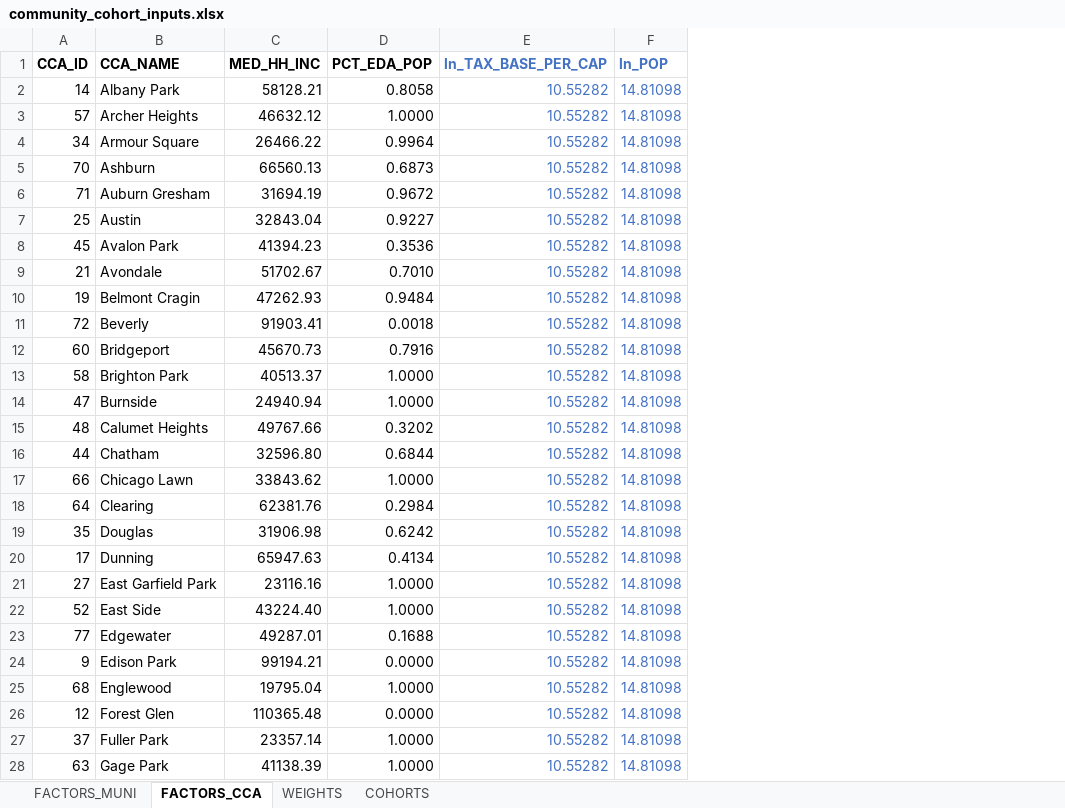
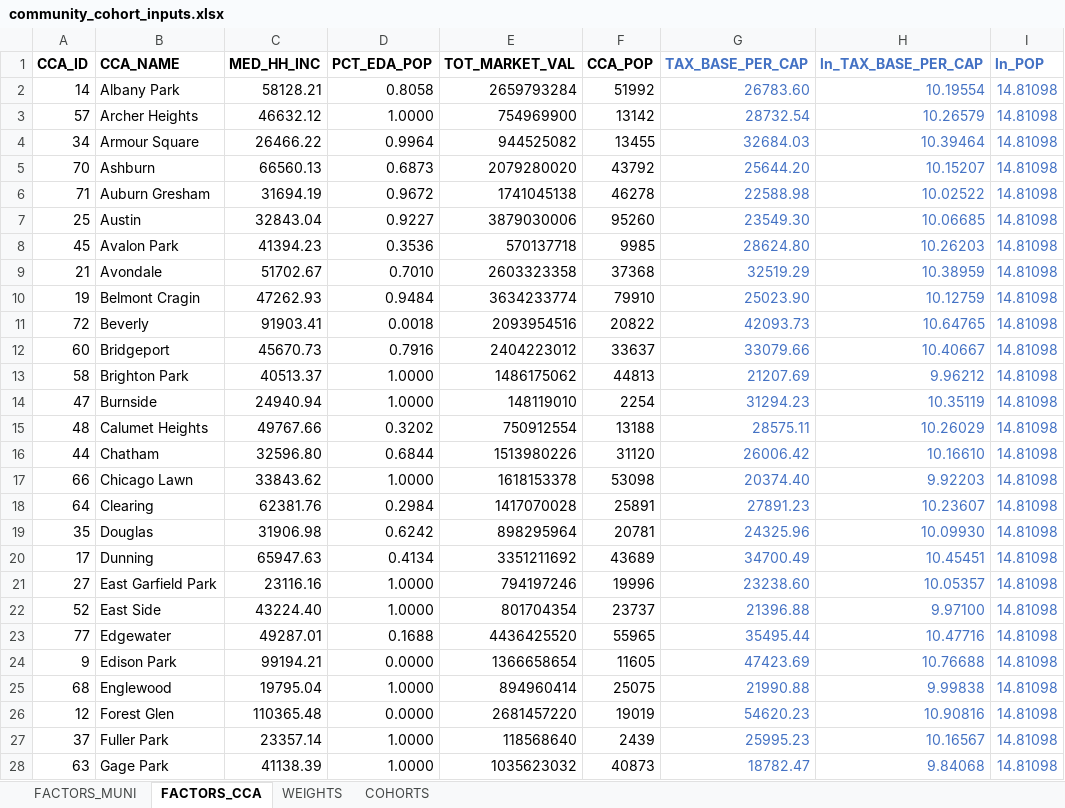
Before and after one commit to CMAP-REPOS/community-cohort-tool, an Excel workbook: input/community_cohort_inputs.xlsx, sheet FACTORS_CCA, drawn as a sheet; only a part is shown; values as stored, in another font and other column widths than the file's, no borders; addresses are those after the commit; the diff covers the shown part only; the diff names each change by its address in the sheet, - before the commit and + after, or states it on an @@ line.

Commit message:
Add localized property tax base for CCAs

```diff
--- a/input/community_cohort_inputs.xlsx (sheet FACTORS_CCA)
+++ b/input/community_cohort_inputs.xlsx (sheet FACTORS_CCA)
+column E (TOT_MARKET_VAL), rows 2-28: 2659793284 | 754969900 | 944525082 | 2079280020 | 1741045138 | 3879030006 | 570137718 | 2603323358 | 3634233774 | 2093954516 | 2404223012 | 1486175062 | 148119010 | 750912554 | 1513980226 | 1618153378 | 1417070028 | 898295964 | 3351211692 | 794197246 | 801704354 | 4436425520 | 1366658654 | 894960414 | 2681457220 | 118568640 | 1035623032
+column F (CCA_POP), rows 2-28: 51992 | 13142 | 13455 | 43792 | 46278 | 95260 | 9985 | 37368 | 79910 | 20822 | 33637 | 44813 | 2254 | 13188 | 31120 | 53098 | 25891 | 20781 | 43689 | 19996 | 23737 | 55965 | 11605 | 25075 | 19019 | 2439 | 40873
+column G (TAX_BASE_PER_CAP), rows 2-28: 26783.60 | 28732.54 | 32684.03 | 25644.20 | 22588.98 | 23549.30 | 28624.80 | 32519.29 | 25023.90 | 42093.73 | 33079.66 | 21207.69 | 31294.23 | 28575.11 | 26006.42 | 20374.40 | 27891.23 | 24325.96 | 34700.49 | 23238.60 | 21396.88 | 35495.44 | 47423.69 | 21990.88 | 54620.23 | 25995.23 | 18782.47
-H2 (ln_TAX_BASE_PER_CAP): 10.55282
+H2 (ln_TAX_BASE_PER_CAP): 10.19554
-H3 (ln_TAX_BASE_PER_CAP): 10.55282
+H3 (ln_TAX_BASE_PER_CAP): 10.26579
-H4 (ln_TAX_BASE_PER_CAP): 10.55282
+H4 (ln_TAX_BASE_PER_CAP): 10.39464
-H5 (ln_TAX_BASE_PER_CAP): 10.55282
+H5 (ln_TAX_BASE_PER_CAP): 10.15207
-H6 (ln_TAX_BASE_PER_CAP): 10.55282
+H6 (ln_TAX_BASE_PER_CAP): 10.02522
-H7 (ln_TAX_BASE_PER_CAP): 10.55282
+H7 (ln_TAX_BASE_PER_CAP): 10.06685
-H8 (ln_TAX_BASE_PER_CAP): 10.55282
+H8 (ln_TAX_BASE_PER_CAP): 10.26203
-H9 (ln_TAX_BASE_PER_CAP): 10.55282
+H9 (ln_TAX_BASE_PER_CAP): 10.38959
-H10 (ln_TAX_BASE_PER_CAP): 10.55282
+H10 (ln_TAX_BASE_PER_CAP): 10.12759
-H11 (ln_TAX_BASE_PER_CAP): 10.55282
+H11 (ln_TAX_BASE_PER_CAP): 10.64765
-H12 (ln_TAX_BASE_PER_CAP): 10.55282
+H12 (ln_TAX_BASE_PER_CAP): 10.40667
-H13 (ln_TAX_BASE_PER_CAP): 10.55282
+H13 (ln_TAX_BASE_PER_CAP): 9.96212
-H14 (ln_TAX_BASE_PER_CAP): 10.55282
+H14 (ln_TAX_BASE_PER_CAP): 10.35119
-H15 (ln_TAX_BASE_PER_CAP): 10.55282
+H15 (ln_TAX_BASE_PER_CAP): 10.26029
-H16 (ln_TAX_BASE_PER_CAP): 10.55282
+H16 (ln_TAX_BASE_PER_CAP): 10.16610
-H17 (ln_TAX_BASE_PER_CAP): 10.55282
+H17 (ln_TAX_BASE_PER_CAP): 9.92203
-H18 (ln_TAX_BASE_PER_CAP): 10.55282
+H18 (ln_TAX_BASE_PER_CAP): 10.23607
-H19 (ln_TAX_BASE_PER_CAP): 10.55282
+H19 (ln_TAX_BASE_PER_CAP): 10.09930
-H20 (ln_TAX_BASE_PER_CAP): 10.55282
+H20 (ln_TAX_BASE_PER_CAP): 10.45451
-H21 (ln_TAX_BASE_PER_CAP): 10.55282
+H21 (ln_TAX_BASE_PER_CAP): 10.05357
-H22 (ln_TAX_BASE_PER_CAP): 10.55282
+H22 (ln_TAX_BASE_PER_CAP): 9.97100
-H23 (ln_TAX_BASE_PER_CAP): 10.55282
+H23 (ln_TAX_BASE_PER_CAP): 10.47716
-H24 (ln_TAX_BASE_PER_CAP): 10.55282
+H24 (ln_TAX_BASE_PER_CAP): 10.76688
-H25 (ln_TAX_BASE_PER_CAP): 10.55282
+H25 (ln_TAX_BASE_PER_CAP): 9.99838
-H26 (ln_TAX_BASE_PER_CAP): 10.55282
+H26 (ln_TAX_BASE_PER_CAP): 10.90816
-H27 (ln_TAX_BASE_PER_CAP): 10.55282
+H27 (ln_TAX_BASE_PER_CAP): 10.16567
-H28 (ln_TAX_BASE_PER_CAP): 10.55282
+H28 (ln_TAX_BASE_PER_CAP): 9.84068
```
Also changed, not shown: 50 edited cells elsewhere in this sheet.
